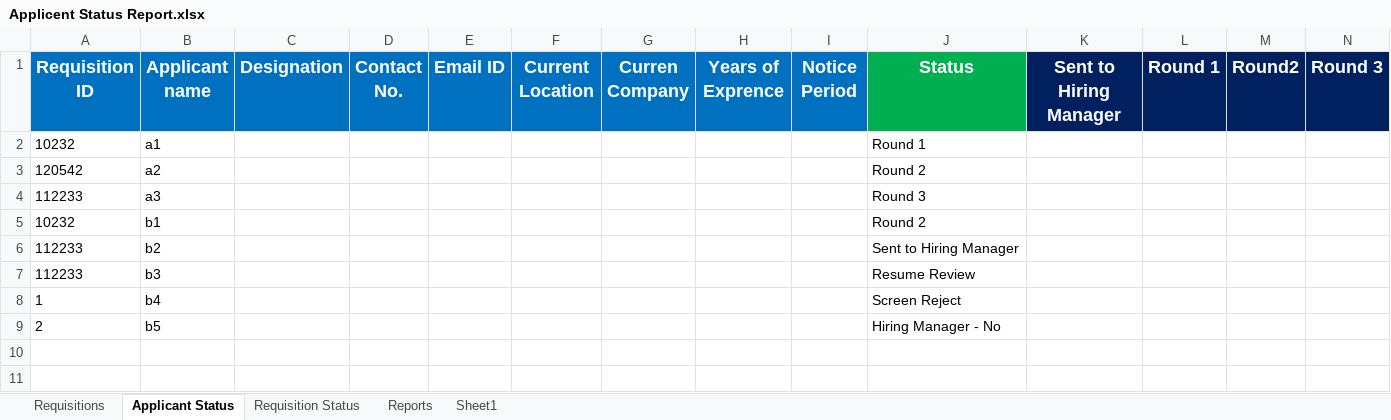
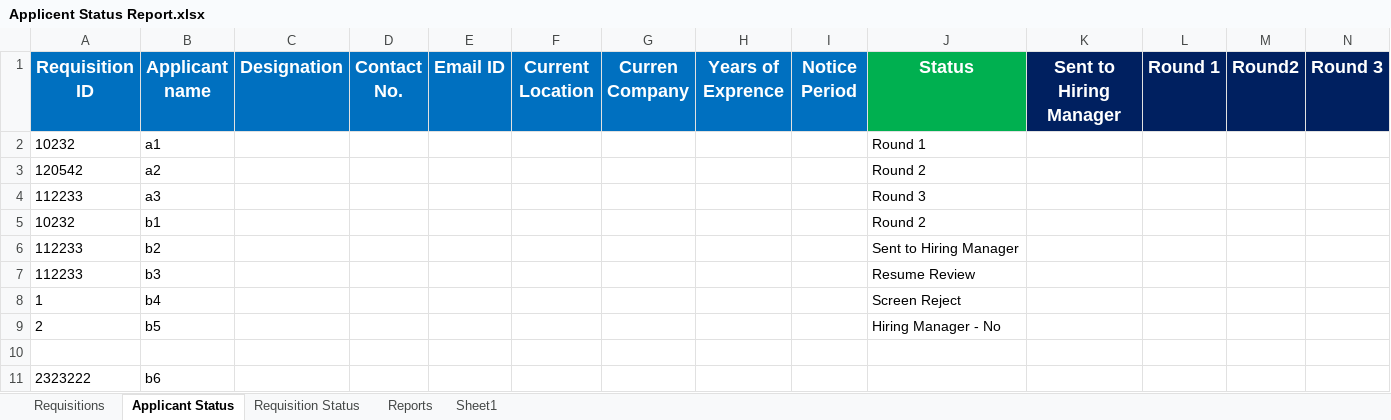
Before and after one commit to dumbu1/dummyrep, an Excel workbook: Applicent Status Report.xlsx, sheet Applicant Status, drawn as a sheet; only a part is shown; values as stored, in another font and other column widths than the file's, no borders; rows hold the shown columns only; the diff names each change by its address in the sheet, - before the commit and + after, or states it on an @@ line.

```diff
--- a/Applicent Status Report.xlsx (sheet Applicant Status)
+++ b/Applicent Status Report.xlsx (sheet Applicant Status)
+row 10: (empty)
+row 11: 2323222 | b6
```
